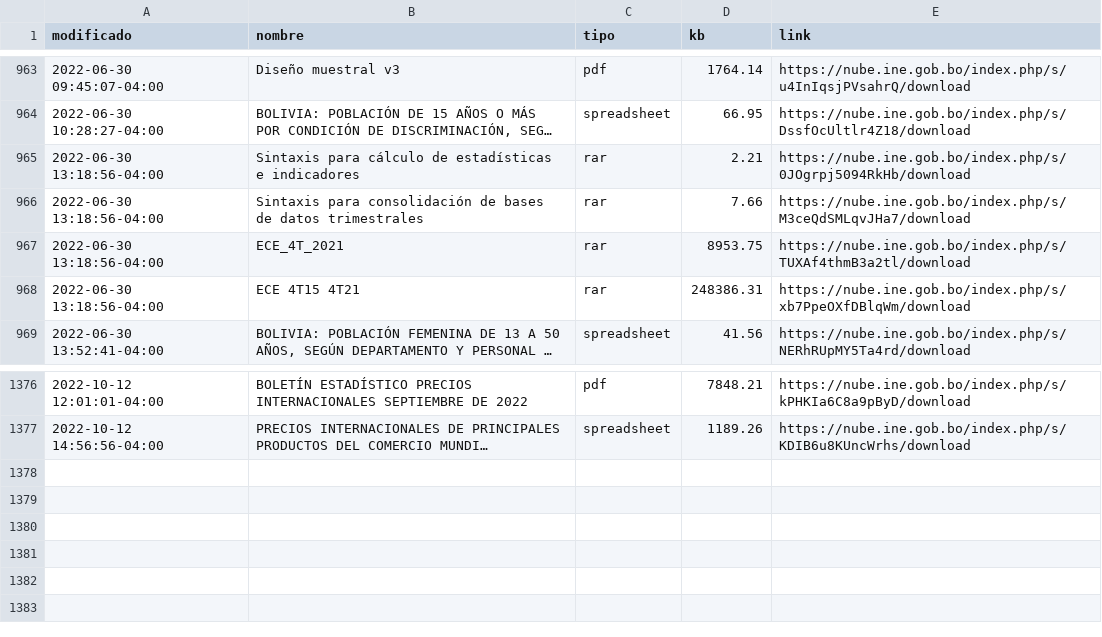
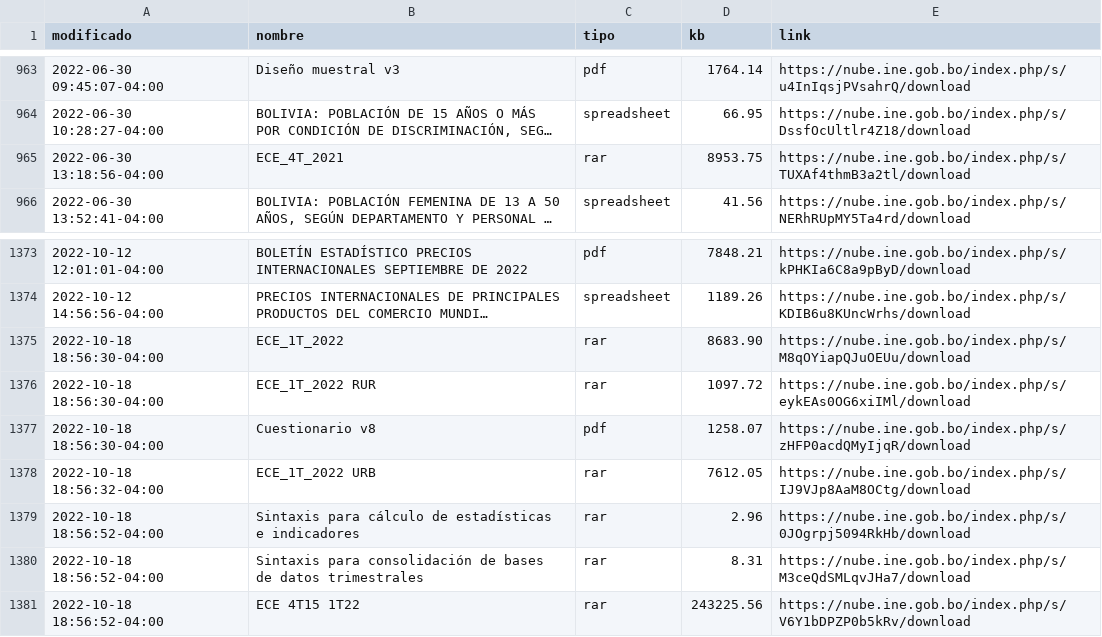
Before and after one commit to mauforonda/catalogo-ine, a CSV file: catalogo_ine.csv, drawn as a sheet; only a part is shown, gaps mark what is left out; long unchanged cells end in …; removed rows and columns are numbered as before the commit, all else as after; the diff names each change by its address in the sheet, - before the commit and + after, or states it on an @@ line.

```diff
--- a/catalogo_ine.csv
+++ b/catalogo_ine.csv
-row 965: 2022-06-30 13:18:56-04:00 | Sintaxis para cálculo de estadísticas e indicadores | rar | 2.21 | https://nube.ine.gob.bo/index.php/s/0JOgrpj5094RkHb/download
-row 966: 2022-06-30 13:18:56-04:00 | Sintaxis para consolidación de bases de datos trimestrales | rar | 7.66 | https://nube.ine.gob.bo/index.php/s/M3ceQdSMLqvJHa7/download
-row 968: 2022-06-30 13:18:56-04:00 | ECE 4T15 4T21 | rar | 248386.31 | https://nube.ine.gob.bo/index.php/s/xb7PpeOXfDBlqWm/download
+row 1375: 2022-10-18 18:56:30-04:00 | ECE_1T_2022 | rar | 8683.90 | https://nube.ine.gob.bo/index.php/s/M8qOYiapQJuOEUu/download
+row 1376: 2022-10-18 18:56:30-04:00 | ECE_1T_2022 RUR | rar | 1097.72 | https://nube.ine.gob.bo/index.php/s/eykEAs0OG6xiIMl/download
+row 1377: 2022-10-18 18:56:30-04:00 | Cuestionario v8 | pdf | 1258.07 | https://nube.ine.gob.bo/index.php/s/zHFP0acdQMyIjqR/download
+row 1378: 2022-10-18 18:56:32-04:00 | ECE_1T_2022 URB | rar | 7612.05 | https://nube.ine.gob.bo/index.php/s/IJ9VJp8AaM8OCtg/download
+row 1379: 2022-10-18 18:56:52-04:00 | Sintaxis para cálculo de estadísticas e indicadores | rar | 2.96 | https://nube.ine.gob.bo/index.php/s/0JOgrpj5094RkHb/download
+row 1380: 2022-10-18 18:56:52-04:00 | Sintaxis para consolidación de bases de datos trimestrales | rar | 8.31 | https://nube.ine.gob.bo/index.php/s/M3ceQdSMLqvJHa7/download
+row 1381: 2022-10-18 18:56:52-04:00 | ECE 4T15 1T22 | rar | 243225.56 | https://nube.ine.gob.bo/index.php/s/V6Y1bDPZP0b5kRv/download
```
Also changed, not shown: catalogo_ine_historial.csv.
